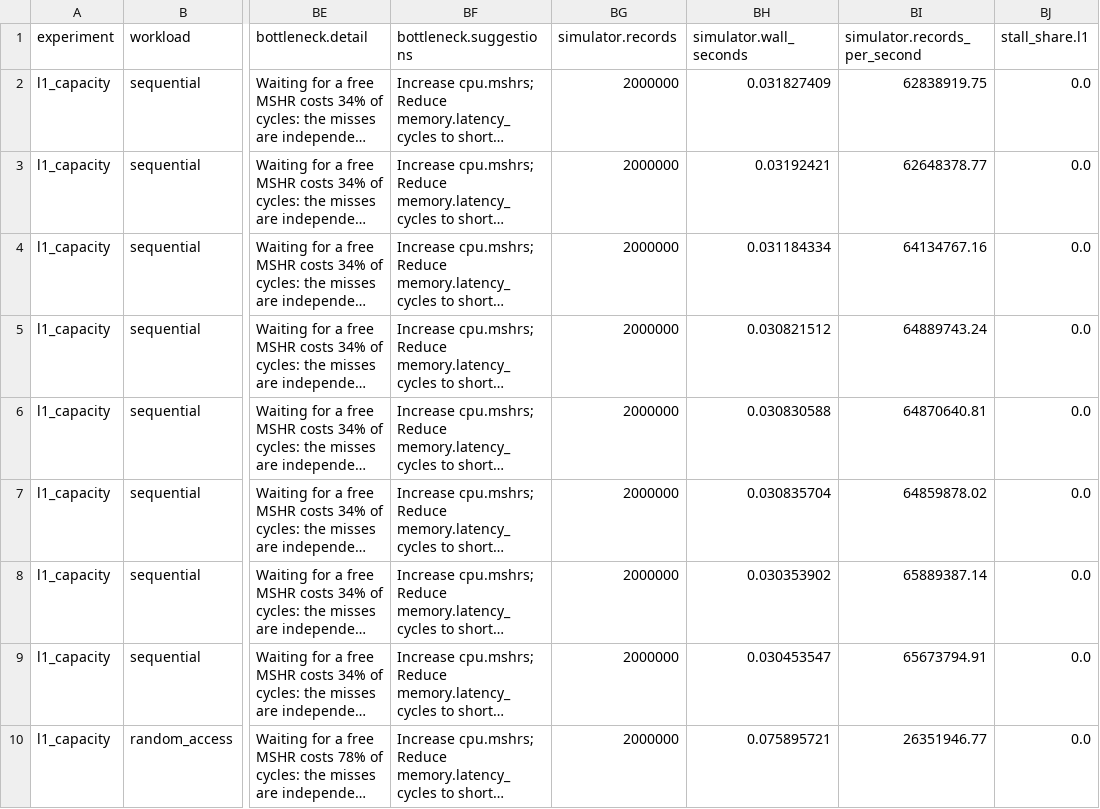
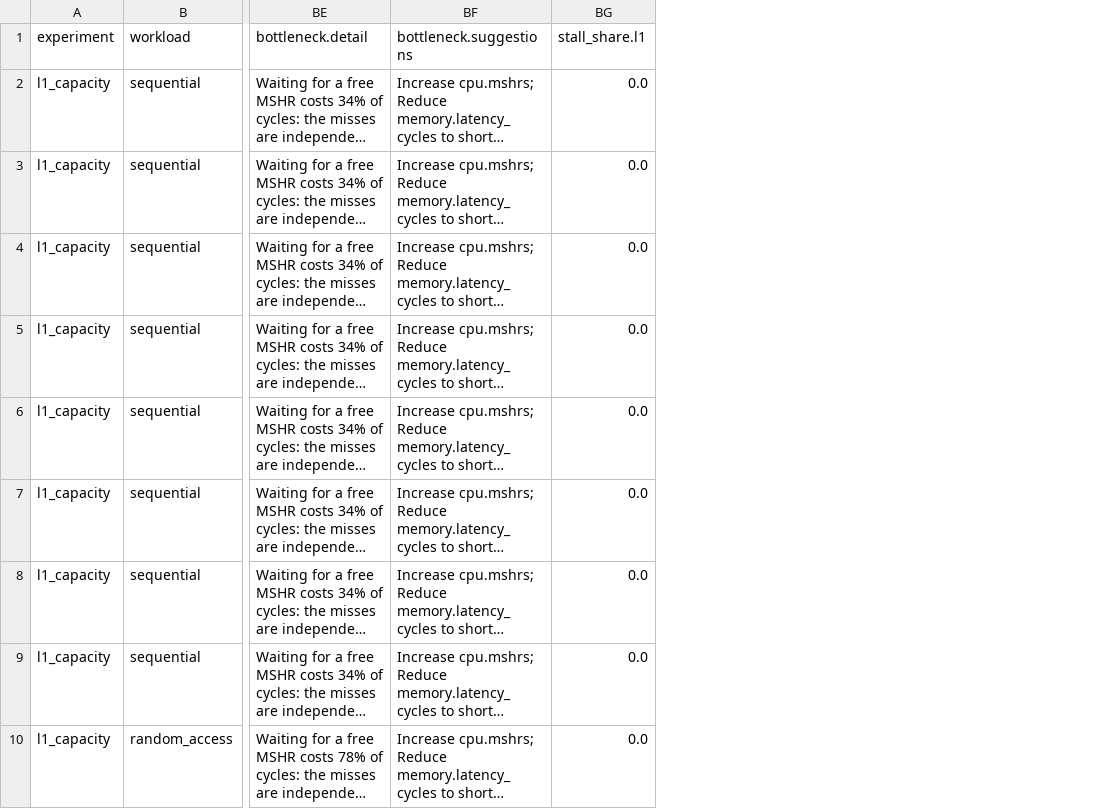
Before and after one commit to BruceMoseti/CPU-Systems-Performance-Simulator, a CSV file: results/l1_capacity.csv, drawn as a sheet; only a part is shown, gaps mark what is left out; long unchanged cells end in …; the diff names each change by its address in the sheet, - before the commit and + after, or states it on an @@ line.

```diff
--- a/results/l1_capacity.csv
+++ b/results/l1_capacity.csv
-column BG (simulator.records), rows 2-10: all 2000000
-column BH (simulator.wall_seconds), rows 2-10: 0.031827409 | 0.03192421 | 0.031184334 | 0.030821512 | 0.030830588 | 0.030835704 | 0.030353902 | 0.030453547 | 0.075895721
-column BI (simulator.records_per_second), rows 2-10: 62838919.75 | 62648378.77 | 64134767.16 | 64889743.24 | 64870640.81 | 64859878.02 | 65889387.14 | 65673794.91 | 26351946.77
```
Also changed, not shown: results/associativity.csv, results/bandwidth.csv, 14 other files.
